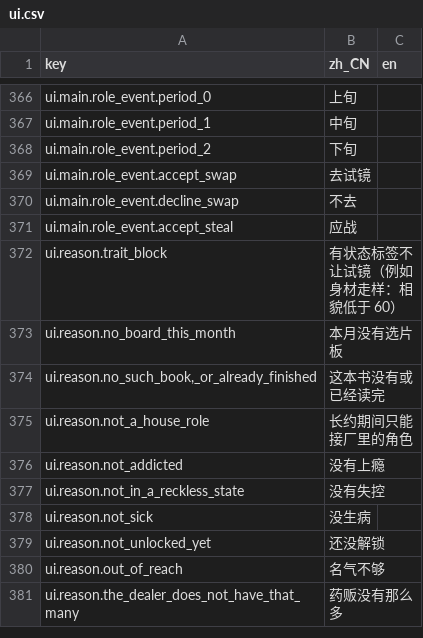
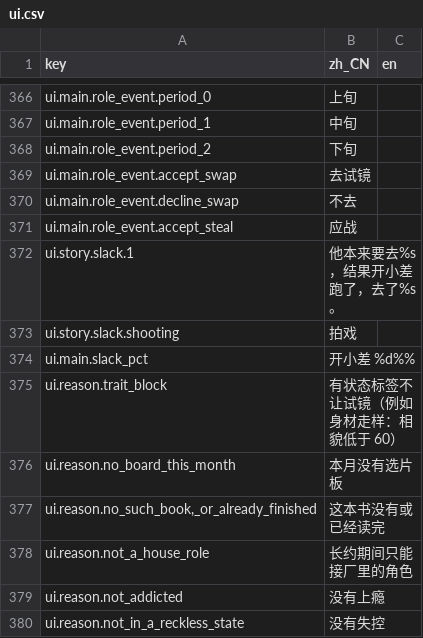
Before and after one commit to rdfzjack/LatinLover, a CSV file: data/locale/ui.csv, drawn as a sheet; only a part is shown, gaps mark what is left out; the shorter side is filled out with more unchanged rows.

```diff
--- a/data/locale/ui.csv
+++ b/data/locale/ui.csv
@@ -400,2 +400,5 @@ ui.main.role_event.decline_swap,不去,
 ui.main.role_event.accept_steal,应战,
+ui.story.slack.1,他本来要去%s，结果开小差跑了，去了%s。,
+ui.story.slack.shooting,拍戏,
+ui.main.slack_pct,开小差 %d%%,
 ui.reason.trait_block,有状态标签不让试镜（例如身材走样：相貌低于 60）,
```
Also changed, not shown: data/locale/text.csv, 17 other files.
